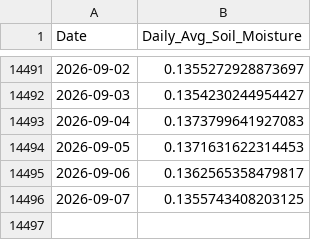
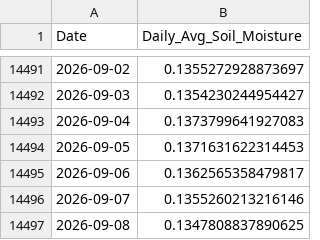
Before and after one commit to AntonioAPDL/antonio-aguirre.github.io, a CSV file: soil_moisture_data/soil_moisture_big_trees_daily_avg_1987_2023.csv, drawn as a sheet; only a part is shown, gaps mark what is left out.

```diff
--- a/soil_moisture_data/soil_moisture_big_trees_daily_avg_1987_2023.csv
+++ b/soil_moisture_data/soil_moisture_big_trees_daily_avg_1987_2023.csv
@@ -14495,2 +14495,3 @@ Date,Daily_Avg_Soil_Moisture
 2026-09-06,0.1362565358479817
-2026-09-07,0.1355743408203125
+2026-09-07,0.1355260213216146
+2026-09-08,0.1347808837890625
```
Also changed, not shown: climate_daily_ppt_soil.csv, climate_series_status.csv, 1 other file.
